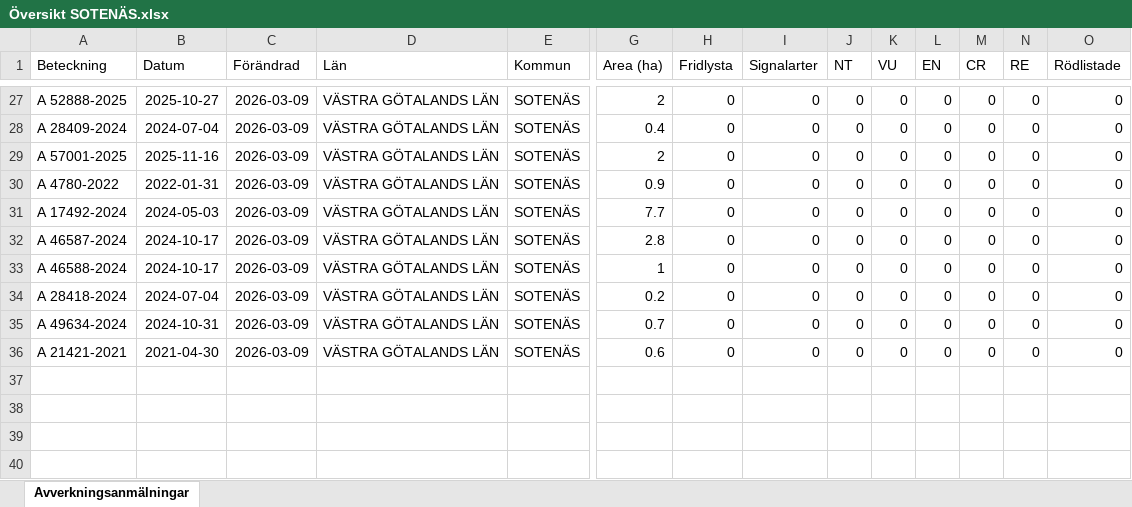
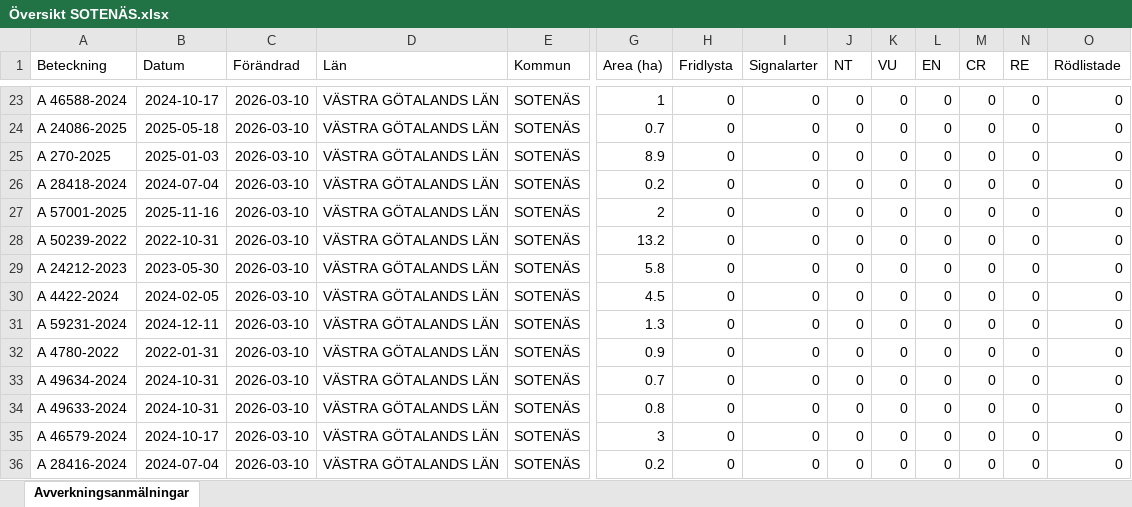
Before and after one commit to klasma/Logging_1427, an Excel workbook: Översikt SOTENÄS.xlsx, sheet Avverkningsanmälningar, drawn as a sheet; only a part is shown, gaps mark what is left out; values as stored, in another font and other column widths than the file's, no borders; addresses are those after the commit; rows hold the shown columns only; the diff covers the shown part only; the diff names each change by its address in the sheet, - before the commit and + after, or states it on an @@ line.

```diff
--- a/Översikt SOTENÄS.xlsx (sheet Avverkningsanmälningar)
+++ b/Översikt SOTENÄS.xlsx (sheet Avverkningsanmälningar)
-A23 (Beteckning): A 52888-2025
+A23 (Beteckning): A 46588-2024
-B23 (Datum): 2025-10-27
+B23 (Datum): 2024-10-17
-C23 (Förändrad): 2026-03-09
+C23 (Förändrad): 2026-03-10
-G23 (Area (ha)): 2
+G23 (Area (ha)): 1
+row 24: A 24086-2025 | 2025-05-18 | 2026-03-10 | VÄSTRA GÖTALANDS LÄN | SOTENÄS | 0.7 | 0 | 0 | 0 | 0 | 0 | 0 | 0 | 0
+row 25: A 270-2025 | 2025-01-03 | 2026-03-10 | VÄSTRA GÖTALANDS LÄN | SOTENÄS | 8.9 | 0 | 0 | 0 | 0 | 0 | 0 | 0 | 0
-A26 (Beteckning): A 28409-2024
+A26 (Beteckning): A 28418-2024
-C26:C33 (Förändrad): 2026-03-09
+C26:C33 (Förändrad): 2026-03-10
-G26 (Area (ha)): 0.4
+G26 (Area (ha)): 0.2
-A28 (Beteckning): A 4780-2022
+A28 (Beteckning): A 50239-2022
-B28 (Datum): 2022-01-31
+B28 (Datum): 2022-10-31
-G28 (Area (ha)): 0.9
+G28 (Area (ha)): 13.2
-A29 (Beteckning): A 17492-2024
+A29 (Beteckning): A 24212-2023
-B29 (Datum): 2024-05-03
+B29 (Datum): 2023-05-30
-G29 (Area (ha)): 7.7
+G29 (Area (ha)): 5.8
-A30 (Beteckning): A 46587-2024
+A30 (Beteckning): A 4422-2024
-B30 (Datum): 2024-10-17
+B30 (Datum): 2024-02-05
-G30 (Area (ha)): 2.8
+G30 (Area (ha)): 4.5
-A31 (Beteckning): A 46588-2024
+A31 (Beteckning): A 59231-2024
-B31 (Datum): 2024-10-17
+B31 (Datum): 2024-12-11
-G31 (Area (ha)): 1
+G31 (Area (ha)): 1.3
-A32 (Beteckning): A 28418-2024
+A32 (Beteckning): A 4780-2022
-B32 (Datum): 2024-07-04
+B32 (Datum): 2022-01-31
-G32 (Area (ha)): 0.2
+G32 (Area (ha)): 0.9
+row 34: A 49633-2024 | 2024-10-31 | 2026-03-10 | VÄSTRA GÖTALANDS LÄN | SOTENÄS | 0.8 | 0 | 0 | 0 | 0 | 0 | 0 | 0 | 0
+row 35: A 46579-2024 | 2024-10-17 | 2026-03-10 | VÄSTRA GÖTALANDS LÄN | SOTENÄS | 3 | 0 | 0 | 0 | 0 | 0 | 0 | 0 | 0
-A36 (Beteckning): A 21421-2021
+A36 (Beteckning): A 28416-2024
-B36 (Datum): 2021-04-30
+B36 (Datum): 2024-07-04
-C36 (Förändrad): 2026-03-09
+C36 (Förändrad): 2026-03-10
-G36 (Area (ha)): 0.6
+G36 (Area (ha)): 0.2
```
Also changed, not shown: 2 added rows, 6 removed rows and 34 edited cells elsewhere in this sheet, artfynd/A 24036-2025 artfynd.xlsx, artfynd/A 24087-2025 artfynd.xlsx, 19 other files.
